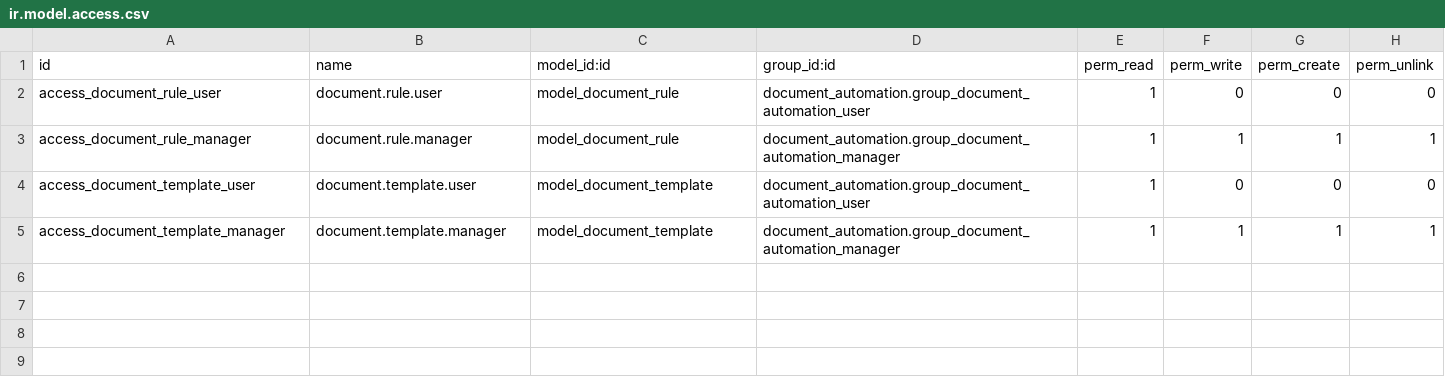
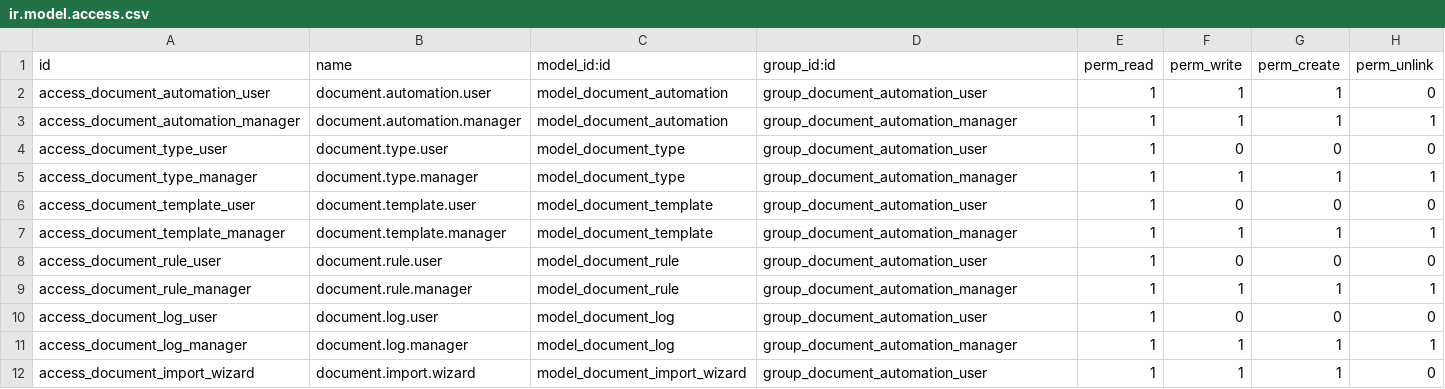
Before and after one commit to dev-eco/odoo-custom-addons, a CSV file: document_automation/security/ir.model.access.csv, drawn as a sheet.

Commit message:
Module for automation Documents

```diff
--- a/document_automation/security/ir.model.access.csv
+++ b/document_automation/security/ir.model.access.csv
@@ -1,5 +1,12 @@
 id,name,model_id:id,group_id:id,perm_read,perm_write,perm_create,perm_unlink
-access_document_rule_user,document.rule.user,model_document_rule,document_automation.group_document_automation_user,1,0,0,0
-access_document_rule_manager,document.rule.manager,model_document_rule,document_automation.group_document_automation_manager,1,1,1,1
-access_document_template_user,document.template.user,model_document_template,document_automation.group_document_automation_user,1,0,0,0
-access_document_template_manager,document.template.manager,model_document_template,document_automation.group_document_automation_manager,1,1,1,1
+access_document_automation_user,document.automation.user,model_document_automation,group_document_automation_user,1,1,1,0
+access_document_automation_manager,document.automation.manager,model_document_automation,group_document_automation_manager,1,1,1,1
+access_document_type_user,document.type.user,model_document_type,group_document_automation_user,1,0,0,0
+access_document_type_manager,document.type.manager,model_document_type,group_document_automation_manager,1,1,1,1
+access_document_template_user,document.template.user,model_document_template,group_document_automation_user,1,0,0,0
+access_document_template_manager,document.template.manager,model_document_template,group_document_automation_manager,1,1,1,1
+access_document_rule_user,document.rule.user,model_document_rule,group_document_automation_user,1,0,0,0
+access_document_rule_manager,document.rule.manager,model_document_rule,group_document_automation_manager,1,1,1,1
+access_document_log_user,document.log.user,model_document_log,group_document_automation_user,1,0,0,0
+access_document_log_manager,document.log.manager,model_document_log,group_document_automation_manager,1,1,1,1
+access_document_import_wizard,document.import.wizard,model_document_import_wizard,group_document_automation_user,1,1,1,0
```
Also changed, not shown: 1 other file.
